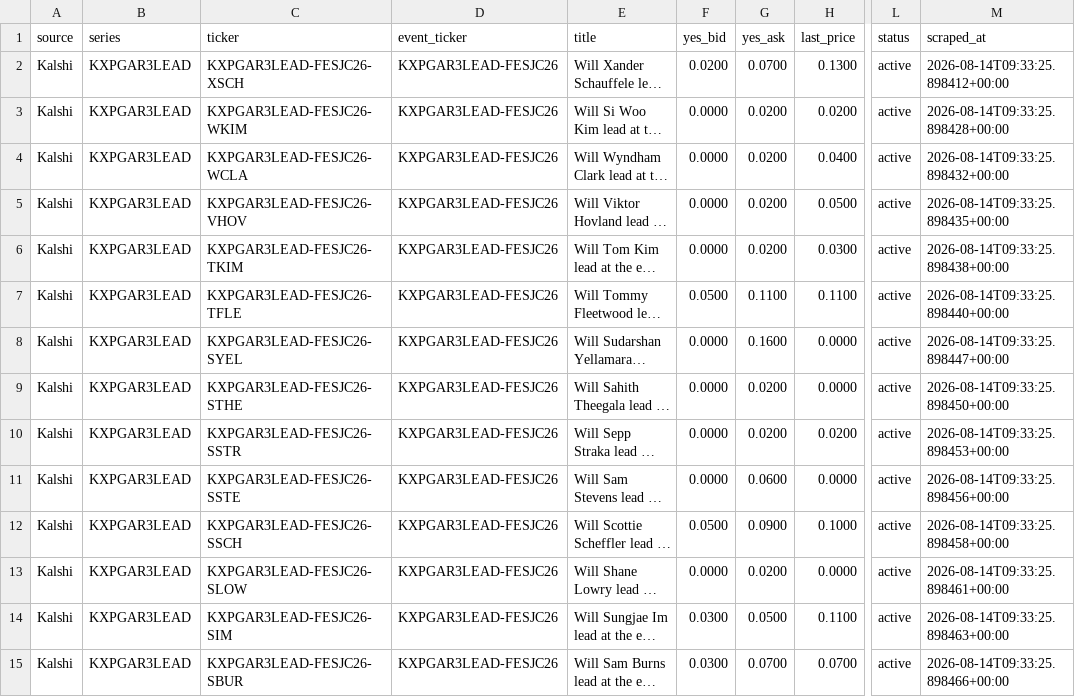
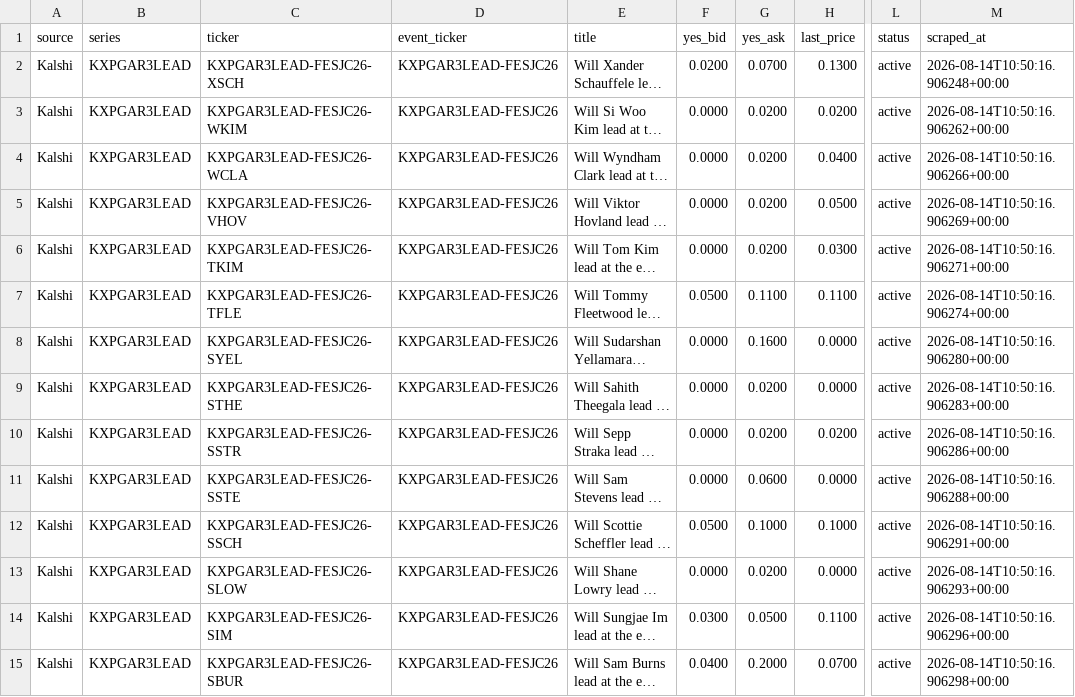
Before and after one commit to 925Sports/pga-props-data, a CSV file: data/kalshi/kxpgar3lead.csv, drawn as a sheet; only a part is shown, gaps mark what is left out; long unchanged cells end in …; the diff covers the shown part only; the diff names each change by its address in the sheet, - before the commit and + after, or states it on an @@ line.

```diff
--- a/data/kalshi/kxpgar3lead.csv
+++ b/data/kalshi/kxpgar3lead.csv
-M2 (scraped_at): 2026-08-14T09:33:25.898412+00:00
+M2 (scraped_at): 2026-08-14T10:50:16.906248+00:00
-M3 (scraped_at): 2026-08-14T09:33:25.898428+00:00
+M3 (scraped_at): 2026-08-14T10:50:16.906262+00:00
-M4 (scraped_at): 2026-08-14T09:33:25.898432+00:00
+M4 (scraped_at): 2026-08-14T10:50:16.906266+00:00
-M5 (scraped_at): 2026-08-14T09:33:25.898435+00:00
+M5 (scraped_at): 2026-08-14T10:50:16.906269+00:00
-M6 (scraped_at): 2026-08-14T09:33:25.898438+00:00
+M6 (scraped_at): 2026-08-14T10:50:16.906271+00:00
-M7 (scraped_at): 2026-08-14T09:33:25.898440+00:00
+M7 (scraped_at): 2026-08-14T10:50:16.906274+00:00
-M8 (scraped_at): 2026-08-14T09:33:25.898447+00:00
+M8 (scraped_at): 2026-08-14T10:50:16.906280+00:00
-M9 (scraped_at): 2026-08-14T09:33:25.898450+00:00
+M9 (scraped_at): 2026-08-14T10:50:16.906283+00:00
-M10 (scraped_at): 2026-08-14T09:33:25.898453+00:00
+M10 (scraped_at): 2026-08-14T10:50:16.906286+00:00
-M11 (scraped_at): 2026-08-14T09:33:25.898456+00:00
+M11 (scraped_at): 2026-08-14T10:50:16.906288+00:00
-G12 (yes_ask): 0.0900
+G12 (yes_ask): 0.1000
-M12 (scraped_at): 2026-08-14T09:33:25.898458+00:00
+M12 (scraped_at): 2026-08-14T10:50:16.906291+00:00
-M13 (scraped_at): 2026-08-14T09:33:25.898461+00:00
+M13 (scraped_at): 2026-08-14T10:50:16.906293+00:00
-M14 (scraped_at): 2026-08-14T09:33:25.898463+00:00
+M14 (scraped_at): 2026-08-14T10:50:16.906296+00:00
-F15 (yes_bid): 0.0300
+F15 (yes_bid): 0.0400
-G15 (yes_ask): 0.0700
+G15 (yes_ask): 0.2000
-M15 (scraped_at): 2026-08-14T09:33:25.898466+00:00
+M15 (scraped_at): 2026-08-14T10:50:16.906298+00:00
```
Also changed, not shown: 62 edited cells elsewhere in this file, data/kalshi/all_kalshi.csv, data/kalshi/kxpgah2h.csv, 7 other files.
